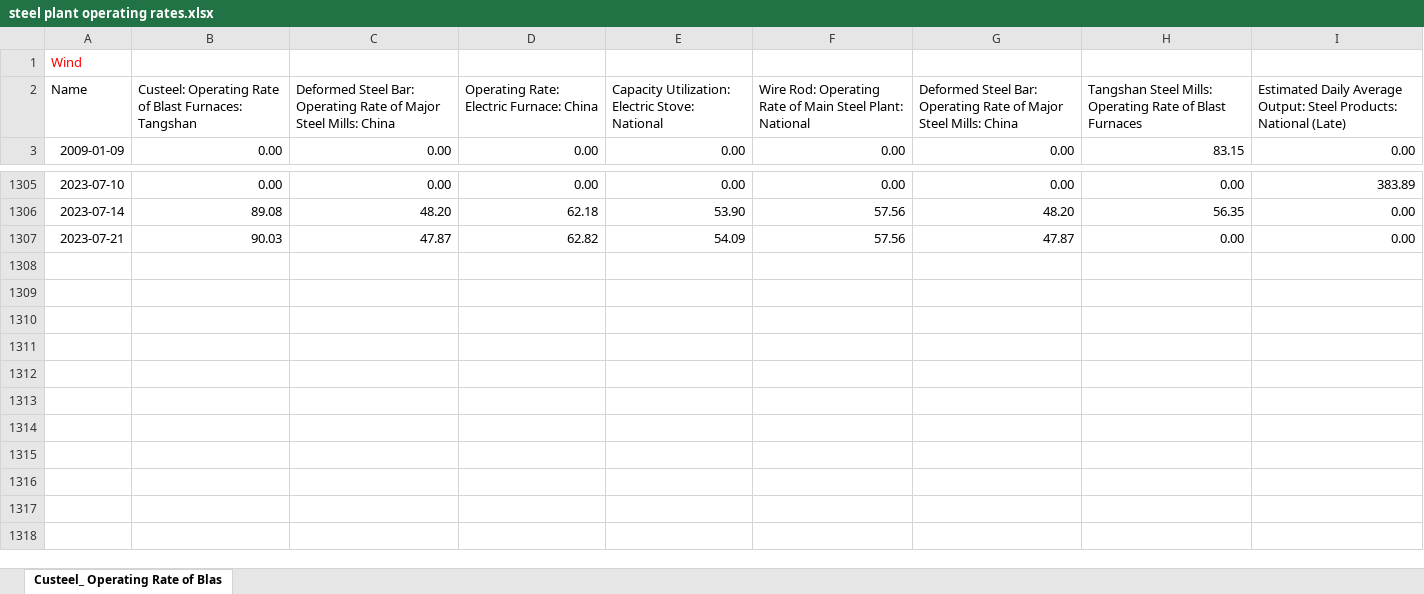
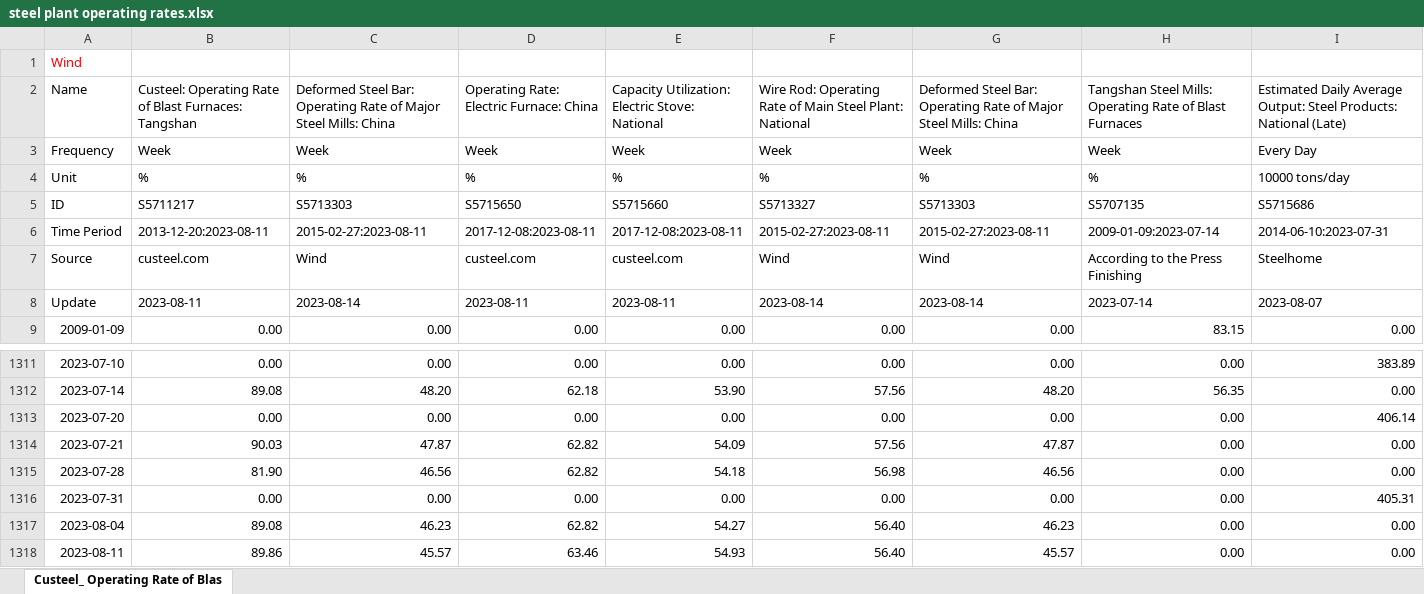
Before and after one commit to energyandcleanair/china_co2, an Excel workbook: data/steel plant operating rates.xlsx, sheet Custeel_ Operating Rate of Blas, drawn as a sheet; only a part is shown, gaps mark what is left out; values as stored, in another font and other column widths than the file's, no borders; rows hold the shown columns only; the diff names each change by its address in the sheet, - before the commit and + after, or states it on an @@ line.

Commit message:
New data for August snapshot

```diff
--- a/data/steel plant operating rates.xlsx (sheet Custeel_ Operating Rate of Blas)
+++ b/data/steel plant operating rates.xlsx (sheet Custeel_ Operating Rate of Blas)
+row 3: Frequency | Week | Week | Week | Week | Week | Week | Week | Every Day
+row 4: Unit | % | % | % | % | % | % | % | 10000 tons/day
+row 5: ID | S5711217 | S5713303 | S5715650 | S5715660 | S5713327 | S5713303 | S5707135 | S5715686
+row 6: Time Period | 2013-12-20:2023-08-11 | 2015-02-27:2023-08-11 | 2017-12-08:2023-08-11 | 2017-12-08:2023-08-11 | 2015-02-27:2023-08-11 | 2015-02-27:2023-08-11 | 2009-01-09:2023-07-14 | 2014-06-10:2023-07-31
+row 7: Source | custeel.com | Wind | custeel.com | custeel.com | Wind | Wind | According to the Press Finishing | Steelhome
+row 8: Update | 2023-08-11 | 2023-08-14 | 2023-08-11 | 2023-08-11 | 2023-08-14 | 2023-08-14 | 2023-07-14 | 2023-08-07
+row 1313: 2023-07-20 | 0.00 | 0.00 | 0.00 | 0.00 | 0.00 | 0.00 | 0.00 | 406.14
+row 1315: 2023-07-28 | 81.90 | 46.56 | 62.82 | 54.18 | 56.98 | 46.56 | 0.00 | 0.00
+row 1316: 2023-07-31 | 0.00 | 0.00 | 0.00 | 0.00 | 0.00 | 0.00 | 0.00 | 405.31
+row 1317: 2023-08-04 | 89.08 | 46.23 | 62.82 | 54.27 | 56.40 | 46.23 | 0.00 | 0.00
+row 1318: 2023-08-11 | 89.86 | 45.57 | 63.46 | 54.93 | 56.40 | 45.57 | 0.00 | 0.00
```
Also changed, not shown: data/China_Water_Level_Reservoirs.xlsx, data/fuel supply.xlsx, 3 other files.
